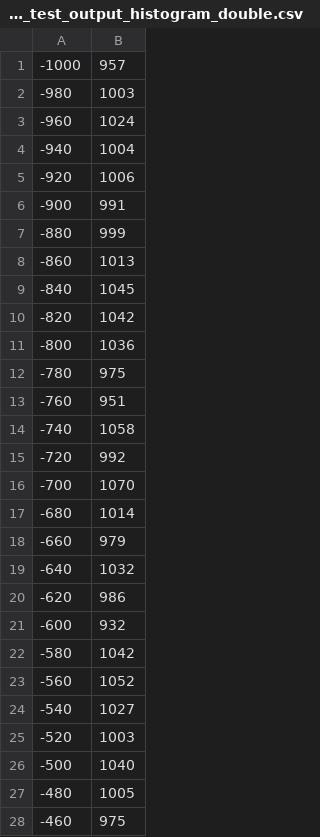
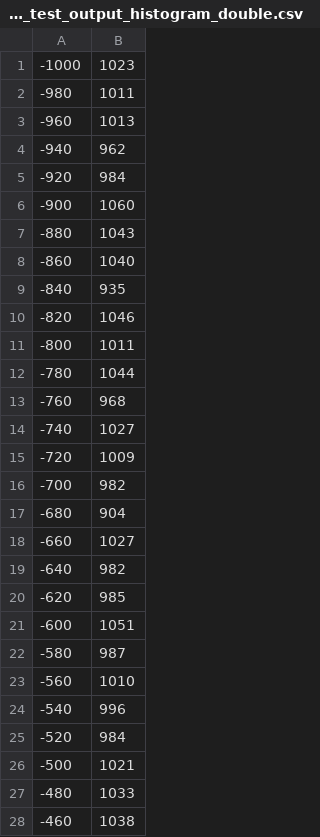
Before and after one commit to MatejGomboc/Neural-Networks, a CSV file: neural_networks_project/neural_networks_project/rand_test_output_histogram_double.csv, drawn as a sheet; only a part is shown; the diff covers the shown part only.

```diff
--- a/neural_networks_project/neural_networks_project/rand_test_output_histogram_double.csv
+++ b/neural_networks_project/neural_networks_project/rand_test_output_histogram_double.csv
@@ -1,28 +1,28 @@
--1000;957
--980;1003
--960;1024
--940;1004
--920;1006
--900;991
--880;999
--860;1013
--840;1045
--820;1042
--800;1036
--780;975
--760;951
--740;1058
--720;992
--700;1070
--680;1014
--660;979
--640;1032
--620;986
--600;932
--580;1042
--560;1052
--540;1027
--520;1003
--500;1040
--480;1005
--460;975
+-1000;1023
+-980;1011
+-960;1013
+-940;962
+-920;984
+-900;1060
+-880;1043
+-860;1040
+-840;935
+-820;1046
+-800;1011
+-780;1044
+-760;968
+-740;1027
+-720;1009
+-700;982
+-680;904
+-660;1027
+-640;982
+-620;985
+-600;1051
+-580;987
+-560;1010
+-540;996
+-520;984
+-500;1021
+-480;1033
+-460;1038
```
Also changed, not shown: 71 edited cells elsewhere in this file, neural_networks_project/neural_networks_project/rand_test_output_histogram_int.csv, 21 other files.
